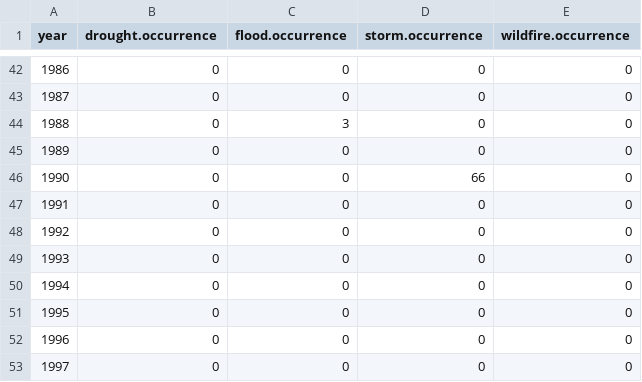
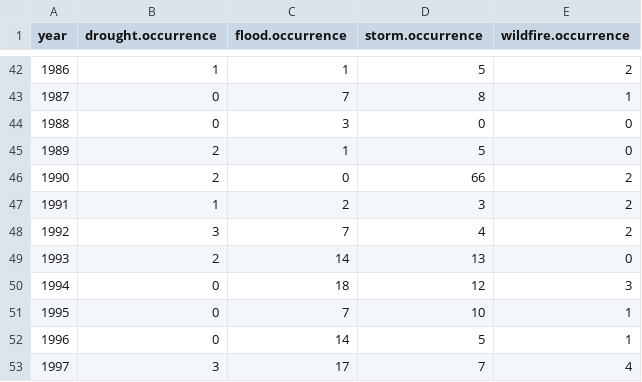
Before and after one commit to environ-mate/app, a CSV file: data/output/extreme_weather_occurences.csv, drawn as a sheet; only a part is shown, gaps mark what is left out; the diff covers the shown part only.

```diff
--- a/data/output/extreme_weather_occurences.csv
+++ b/data/output/extreme_weather_occurences.csv
@@ -42,12 +42,12 @@
-1986,0,0,0,0
-1987,0,0,0,0
+1986,1,1,5,2
+1987,0,7,8,1
 1988,0,3,0,0
-1989,0,0,0,0
-1990,0,0,66,0
-1991,0,0,0,0
-1992,0,0,0,0
-1993,0,0,0,0
-1994,0,0,0,0
-1995,0,0,0,0
-1996,0,0,0,0
-1997,0,0,0,0
+1989,2,1,5,0
+1990,2,0,66,2
+1991,1,2,3,2
+1992,3,7,4,2
+1993,2,14,13,0
+1994,0,18,12,3
+1995,0,7,10,1
+1996,0,14,5,1
+1997,3,17,7,4
```
Also changed, not shown: 117 edited cells elsewhere in this file, 1 other file.
